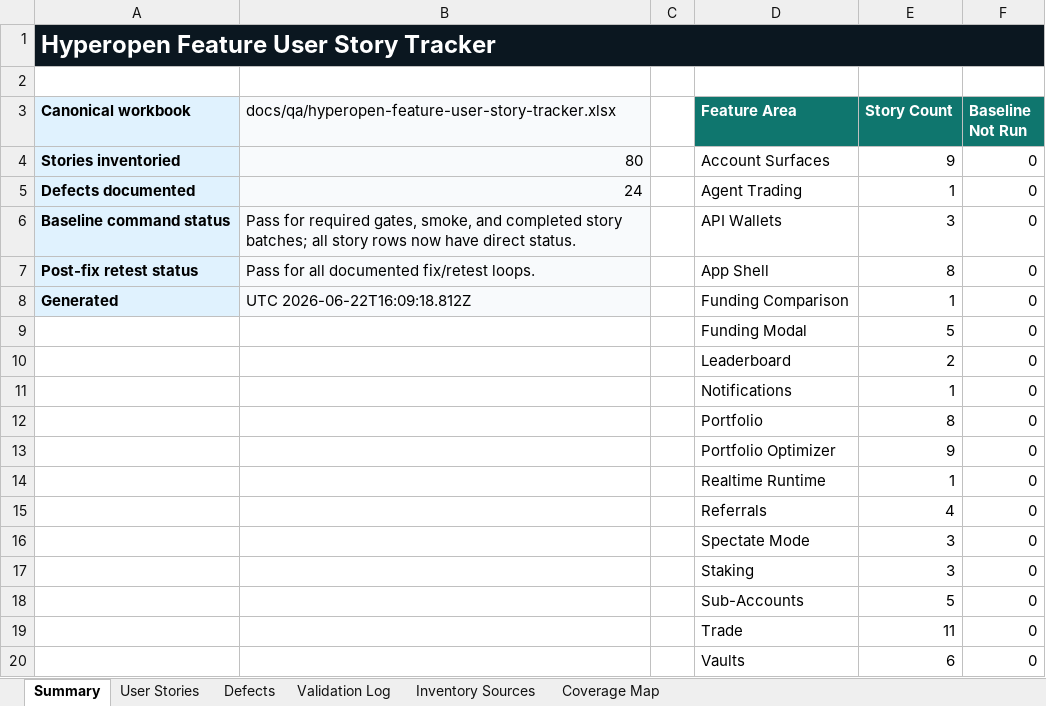
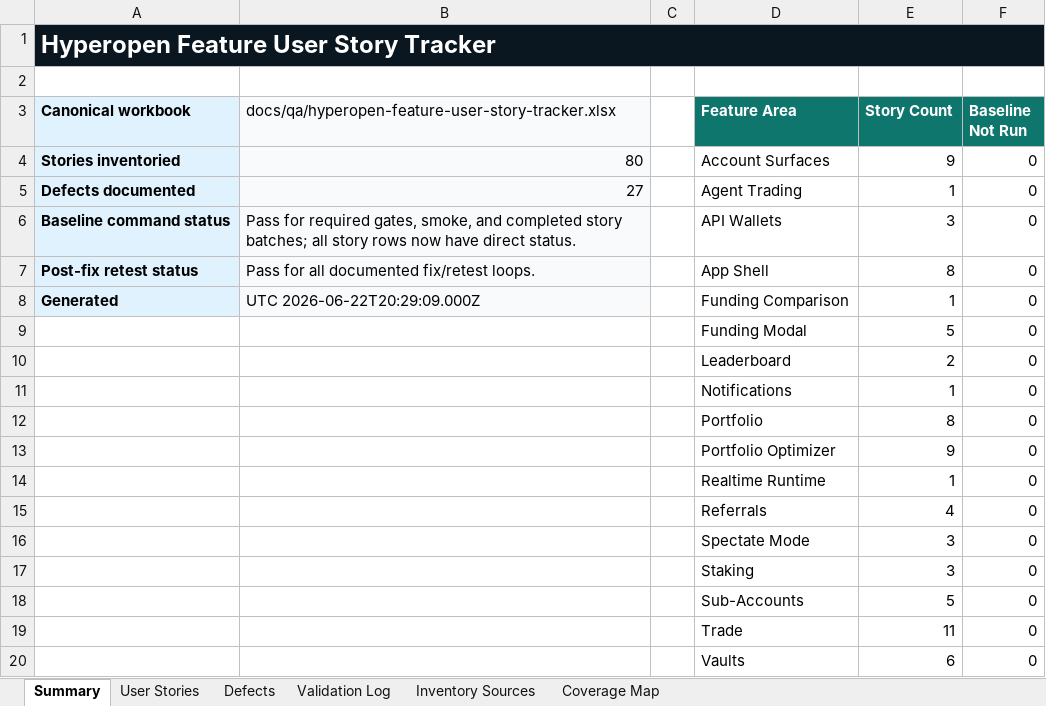
Before and after one commit to haocn-ops/hyperopen, an Excel workbook: docs/qa/hyperopen-feature-user-story-tracker.xlsx, sheet Summary, drawn as a sheet; values as stored, in another font and other column widths than the file's, no borders; the diff names each change by its address in the sheet, - before the commit and + after, or states it on an @@ line.

```diff
--- a/docs/qa/hyperopen-feature-user-story-tracker.xlsx (sheet Summary)
+++ b/docs/qa/hyperopen-feature-user-story-tracker.xlsx (sheet Summary)
-B5: 24
+B5: 27
-B8: UTC 2026-06-22T16:09:18.812Z
+B8: UTC 2026-06-22T20:29:09.000Z
```
Also changed, not shown: sheet User Stories, sheet Defects, sheet Validation Log, 4 other files.
